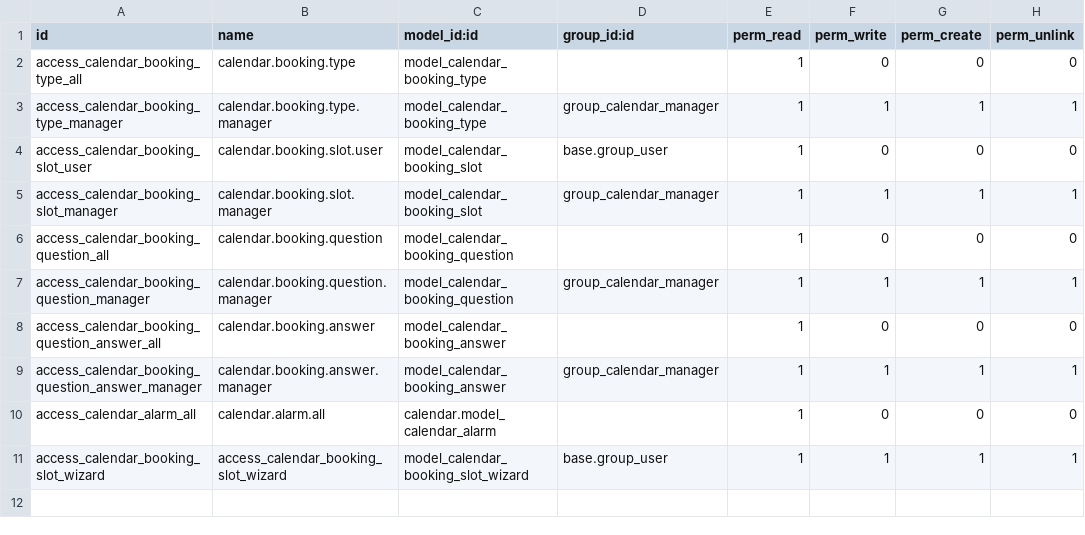
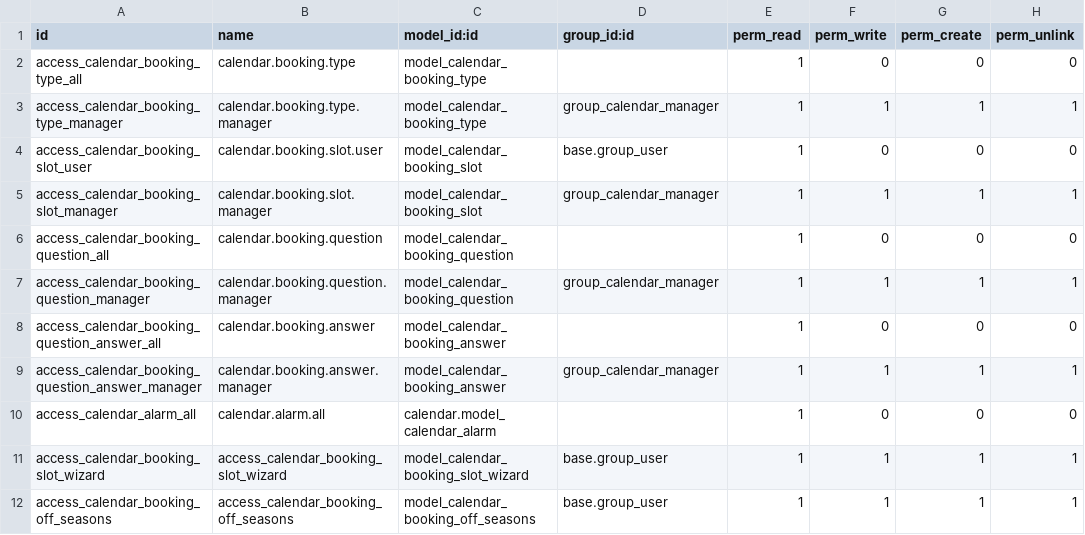
Before and after one commit to vertelab/odoo-calendar, a CSV file: website_calendar_ce/security/ir.model.access.csv, drawn as a sheet; the diff names each change by its address in the sheet, - before the commit and + after, or states it on an @@ line.

Commit message:
off season booking

```diff
--- a/website_calendar_ce/security/ir.model.access.csv
+++ b/website_calendar_ce/security/ir.model.access.csv
+row 12: access_calendar_booking_off_seasons | access_calendar_booking_off_seasons | model_calendar_booking_off_seasons | base.group_user | 1 | 1 | 1 | 1
```
Also changed, not shown: 2 other files.
